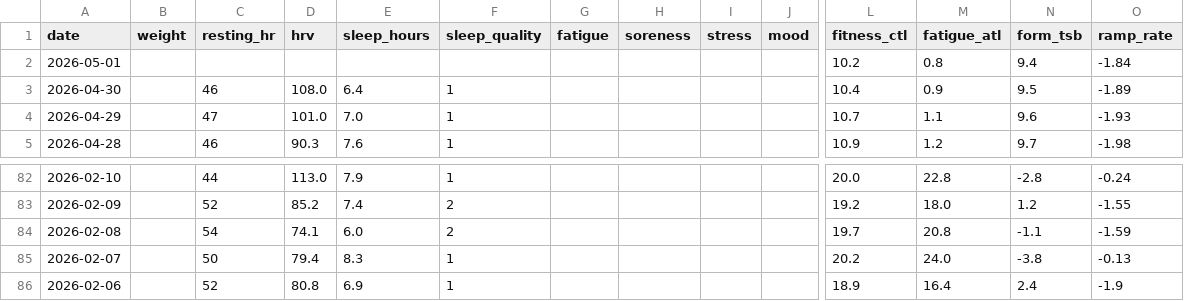
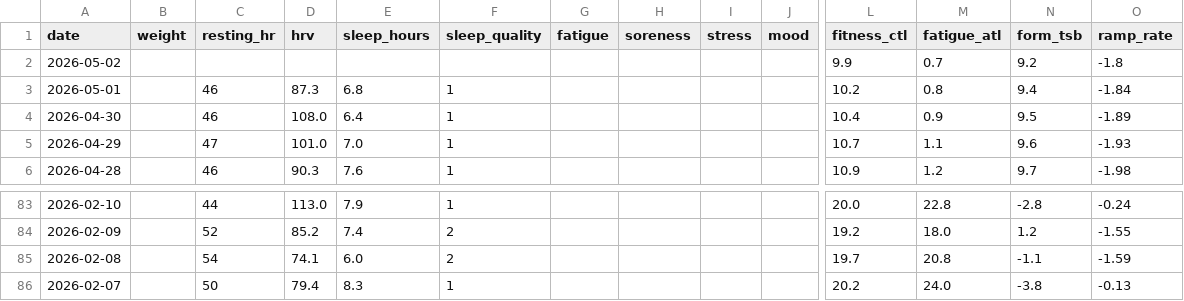
Before and after one commit to basch1117/trainingdata, a CSV file: wellness_12weeks.csv, drawn as a sheet; only a part is shown, gaps mark what is left out; removed rows and columns are numbered as before the commit, all else as after; rows hold the shown columns only; the diff names each change by its address in the sheet, - before the commit and + after, or states it on an @@ line.

```diff
--- a/wellness_12weeks.csv
+++ b/wellness_12weeks.csv
+row 2: 2026-05-02 |  |  |  |  |  |  |  |  |  | 9.9 | 0.7 | 9.2 | -1.8
-C3 (resting_hr): (empty)
+C3 (resting_hr): 46
-D3 (hrv): (empty)
+D3 (hrv): 87.3
-E3 (sleep_hours): (empty)
+E3 (sleep_hours): 6.8
-F3 (sleep_quality): (empty)
+F3 (sleep_quality): 1
-row 86: 2026-02-06 |  | 52 | 80.8 | 6.9 | 1 |  |  |  |  | 18.9 | 16.4 | 2.4 | -1.9
```
Also changed, not shown: wellness_full.csv, 2 other files.
